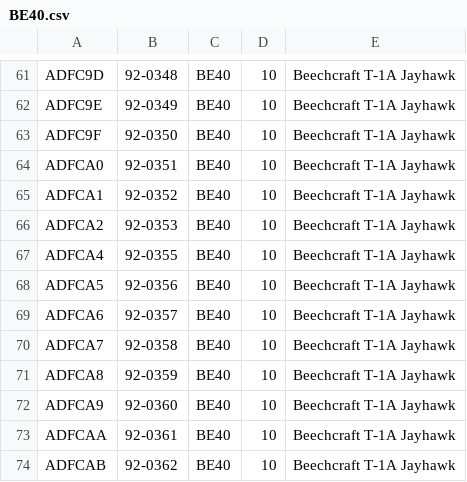
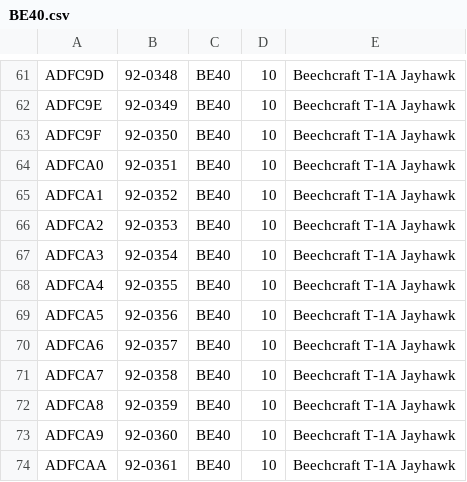
Before and after one commit to cg341/adsbx-type-longnames, a CSV file: BE40.csv, drawn as a sheet; only a part is shown, gaps mark what is left out; the shorter side is filled out with more unchanged rows; the diff names each change by its address in the sheet, - before the commit and + after, or states it on an @@ line.

Commit message:
Update BE40.csv
Added ADFCA3 (was listed as TEX2)

```diff
--- a/BE40.csv
+++ b/BE40.csv
+row 67: ADFCA3 | 92-0354 | BE40 | 10 | Beechcraft T-1A Jayhawk
```
